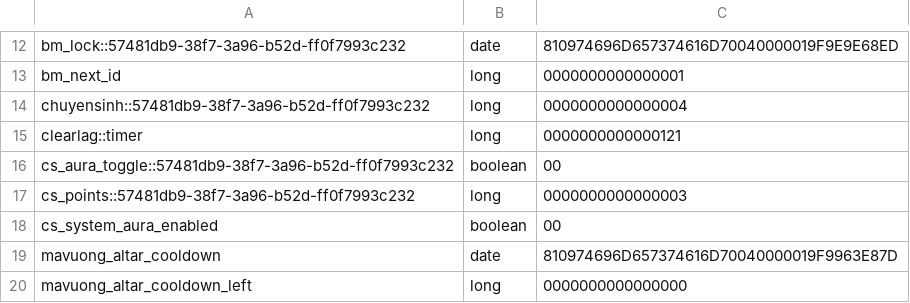
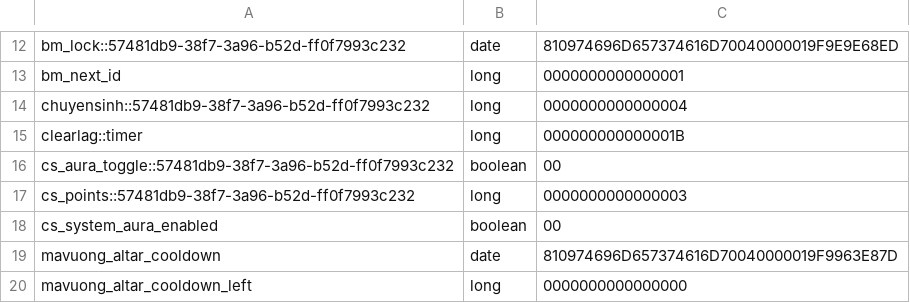
Before and after one commit to abees-dev/minecraft-prison-configure, a CSV file: plugins/Skript/variables.csv, drawn as a sheet; only a part is shown, gaps mark what is left out.

```diff
--- a/plugins/Skript/variables.csv
+++ b/plugins/Skript/variables.csv
@@ -14,3 +14,3 @@ bm_next_id, long, 0000000000000001
 chuyensinh::57481db9-38f7-3a96-b52d-ff0f7993c232, long, 0000000000000004
-clearlag::timer, long, 0000000000000121
+clearlag::timer, long, 000000000000001B
 cs_aura_toggle::57481db9-38f7-3a96-b52d-ff0f7993c232, boolean, 00
```
Also changed, not shown: 26 other files.
